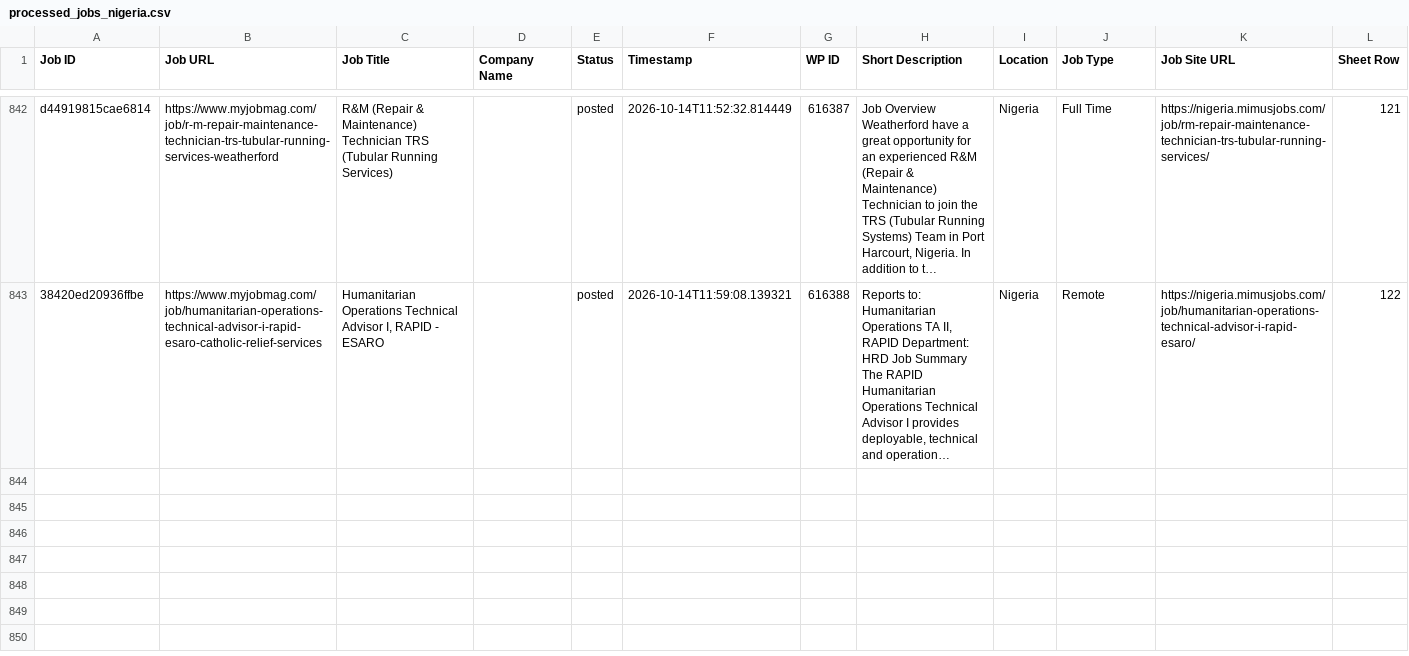
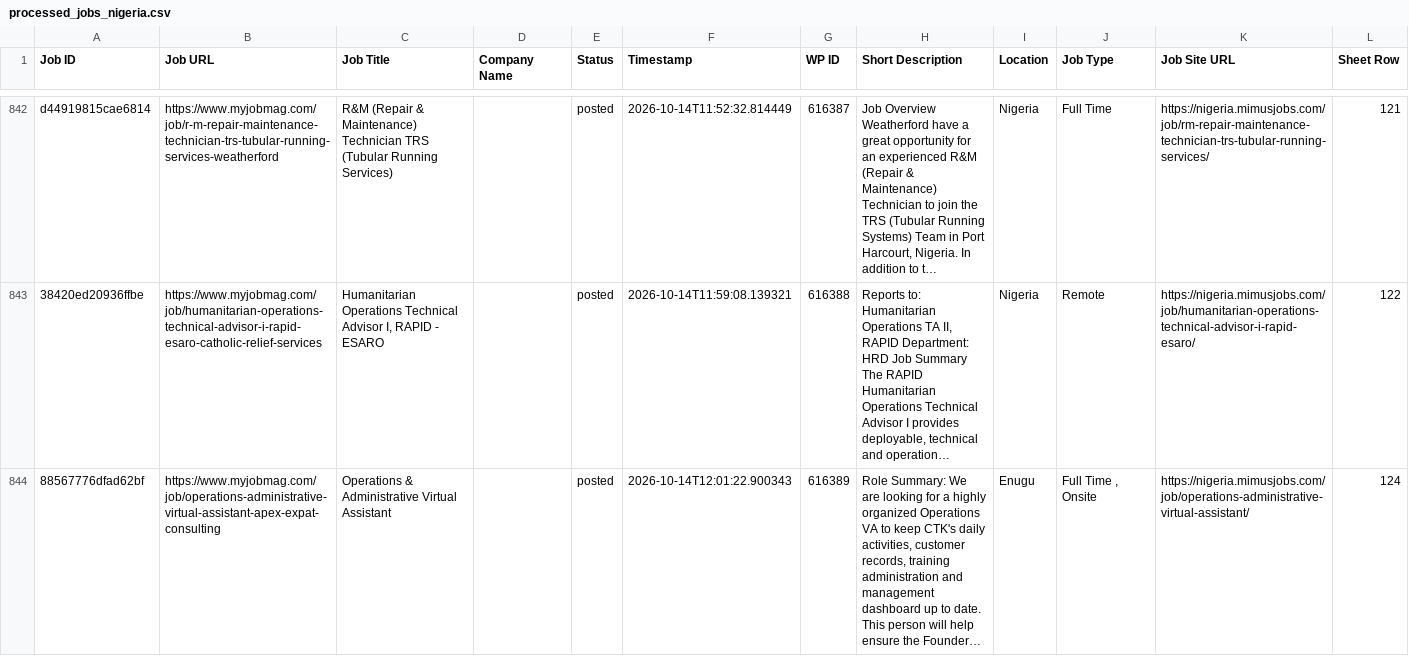
Before and after one commit to projectfetcher/ng, a CSV file: processed_jobs_nigeria.csv, drawn as a sheet; only a part is shown, gaps mark what is left out; long unchanged cells end in …; the diff names each change by its address in the sheet, - before the commit and + after, or states it on an @@ line.

```diff
--- a/processed_jobs_nigeria.csv
+++ b/processed_jobs_nigeria.csv
+row 844: 88567776dfad62bf | https://www.myjobmag.com/job/operations-administrative-virtual-assistant-apex-expat-consulting | Operations & Administrative Virtual Assistant |  | posted | 2026-10-14T12:01:22.900343 | 616389 | Role Summary: We are looking for a highly organized Operations VA to keep CTK's daily activities, customer records, training administration and management dashboard up to date. This person will help ensure the Founder… | Enugu | Full Time , Onsite | https://nigeria.mimusjobs.com/job/operations-administrative-virtual-assistant/ | 124
```
